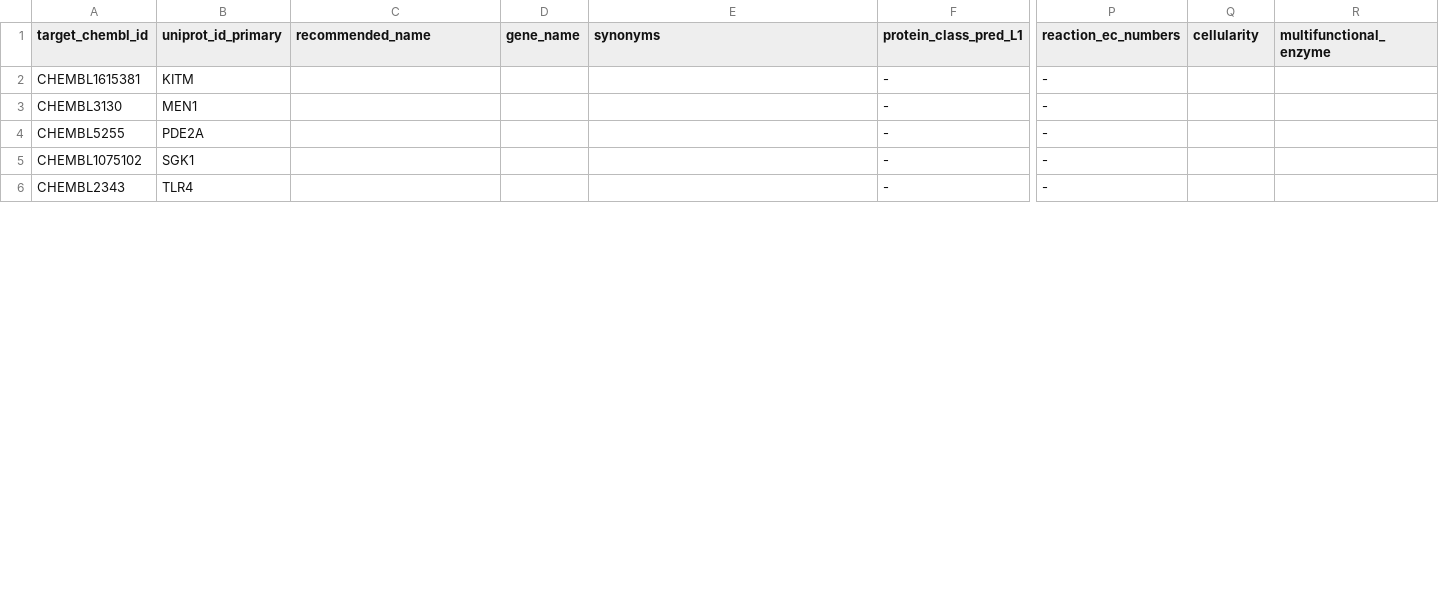
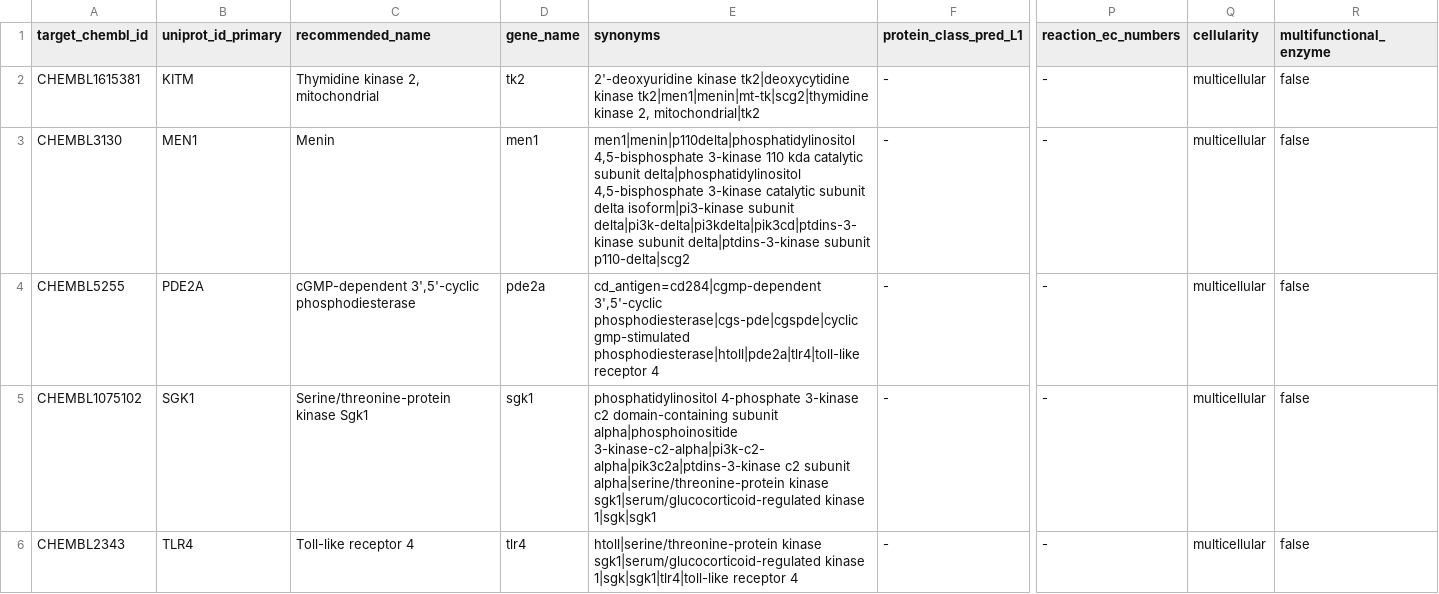
Before and after one commit to SatoryKono/Chembl_PQ, a CSV file: data/output/target_postprocessed.csv, drawn as a sheet; only a part is shown, gaps mark what is left out; the diff covers the shown part only; the diff names each change by its address in the sheet, - before the commit and + after, or states it on an @@ line.

```diff
--- a/data/output/target_postprocessed.csv
+++ b/data/output/target_postprocessed.csv
-C2 (recommended_name): (empty)
+C2 (recommended_name): Thymidine kinase 2, mitochondrial
-D2 (gene_name): (empty)
+D2 (gene_name): tk2
-E2 (synonyms): (empty)
+E2 (synonyms): 2'-deoxyuridine kinase tk2|deoxycytidine kinase tk2|men1|menin|mt-tk|scg2|thymidine kinase 2, mitochondrial|tk2
-Q2:Q6 (cellularity): (empty)
+Q2:Q6 (cellularity): multicellular
-R2:R6 (multifunctional_enzyme): (empty)
+R2:R6 (multifunctional_enzyme): false
-C3 (recommended_name): (empty)
+C3 (recommended_name): Menin
-D3 (gene_name): (empty)
+D3 (gene_name): men1
-E3 (synonyms): (empty)
+E3 (synonyms): men1|menin|p110delta|phosphatidylinositol 4,5-bisphosphate 3-kinase 110 kda catalytic subunit delta|phosphatidylinositol 4,5-bisphosphate 3-kinase catalytic subunit delta isoform|pi3-kinase subunit delta|pi3k-delta|pi3kdelta|pik3cd|ptdins-3-kinase subunit delta|ptdins-3-kinase subunit p110-delta|scg2
-C4 (recommended_name): (empty)
+C4 (recommended_name): cGMP-dependent 3',5'-cyclic phosphodiesterase
-D4 (gene_name): (empty)
+D4 (gene_name): pde2a
-E4 (synonyms): (empty)
+E4 (synonyms): cd_antigen=cd284|cgmp-dependent 3',5'-cyclic phosphodiesterase|cgs-pde|cgspde|cyclic gmp-stimulated phosphodiesterase|htoll|pde2a|tlr4|toll-like receptor 4
-C5 (recommended_name): (empty)
+C5 (recommended_name): Serine/threonine-protein kinase Sgk1
-D5 (gene_name): (empty)
+D5 (gene_name): sgk1
-E5 (synonyms): (empty)
+E5 (synonyms): phosphatidylinositol 4-phosphate 3-kinase c2 domain-containing subunit alpha|phosphoinositide 3-kinase-c2-alpha|pi3k-c2-alpha|pik3c2a|ptdins-3-kinase c2 subunit alpha|serine/threonine-protein kinase sgk1|serum/glucocorticoid-regulated kinase 1|sgk|sgk1
-C6 (recommended_name): (empty)
+C6 (recommended_name): Toll-like receptor 4
-D6 (gene_name): (empty)
+D6 (gene_name): tlr4
-E6 (synonyms): (empty)
+E6 (synonyms): htoll|serine/threonine-protein kinase sgk1|serum/glucocorticoid-regulated kinase 1|sgk|sgk1|tlr4|toll-like receptor 4
```
Also changed, not shown: 25 edited cells elsewhere in this file.
